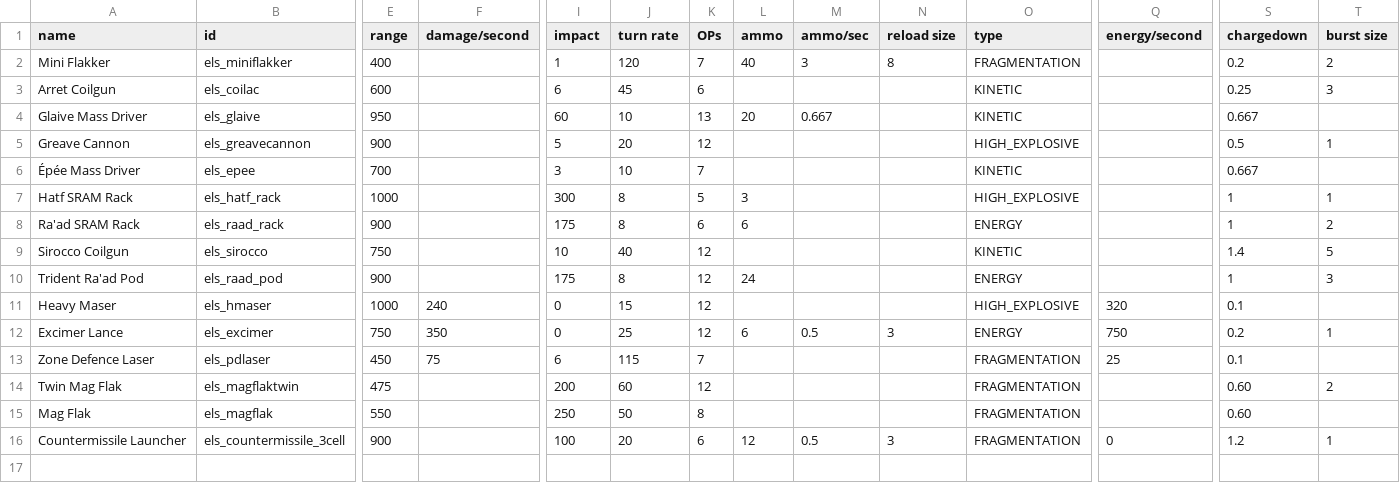
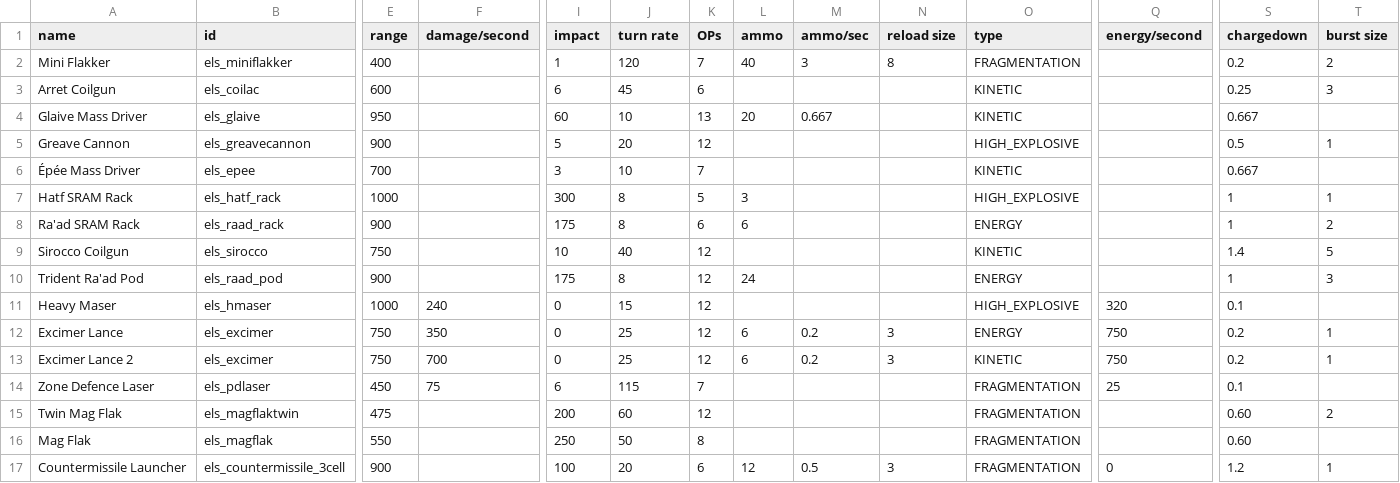
Before and after one commit to hawkw/els, a CSV file: data/weapons/weapon_data.csv, drawn as a sheet; only a part is shown, gaps mark what is left out; rows hold the shown columns only; the diff names each change by its address in the sheet, - before the commit and + after, or states it on an @@ line.

Commit message:
added a testing version of the Excimer Lance

```diff
--- a/data/weapons/weapon_data.csv
+++ b/data/weapons/weapon_data.csv
-M12 (ammo/sec): 0.5
+M12 (ammo/sec): 0.2
+row 13: Excimer Lance 2 | els_excimer | 750 | 700 | 0 | 25 | 12 | 6 | 0.2 | 3 | KINETIC | 750 | 0.2 | 1
```
